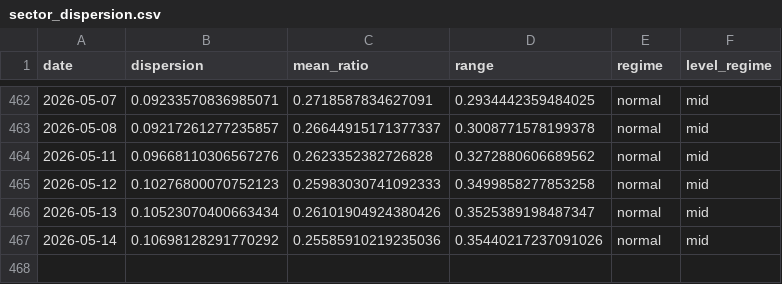
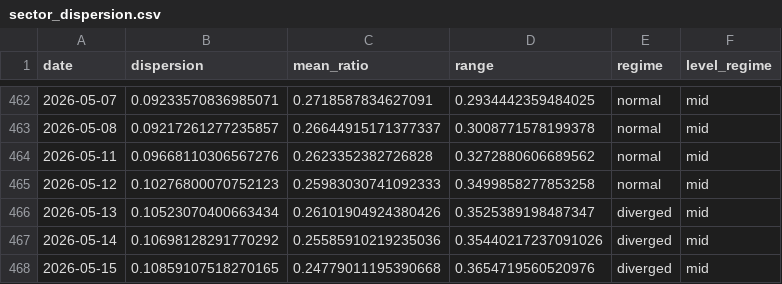
Before and after one commit to sydcurie/uptrend-dashboard, a CSV file: data/sector_dispersion.csv, drawn as a sheet; only a part is shown, gaps mark what is left out.

```diff
--- a/data/sector_dispersion.csv
+++ b/data/sector_dispersion.csv
@@ -465,3 +465,4 @@ date,dispersion,mean_ratio,range,regime,level_regime
 2026-05-12,0.10276800070752123,0.25983030741092333,0.3499858277853258,normal,mid
-2026-05-13,0.10523070400663434,0.26101904924380426,0.3525389198487347,normal,mid
-2026-05-14,0.10698128291770292,0.25585910219235036,0.35440217237091026,normal,mid
+2026-05-13,0.10523070400663434,0.26101904924380426,0.3525389198487347,diverged,mid
+2026-05-14,0.10698128291770292,0.25585910219235036,0.35440217237091026,diverged,mid
+2026-05-15,0.10859107518270165,0.24779011195390668,0.3654719560520976,diverged,mid
```
Also changed, not shown: data/industry_summary.csv, data/sector_summary.csv, 2 other files.
